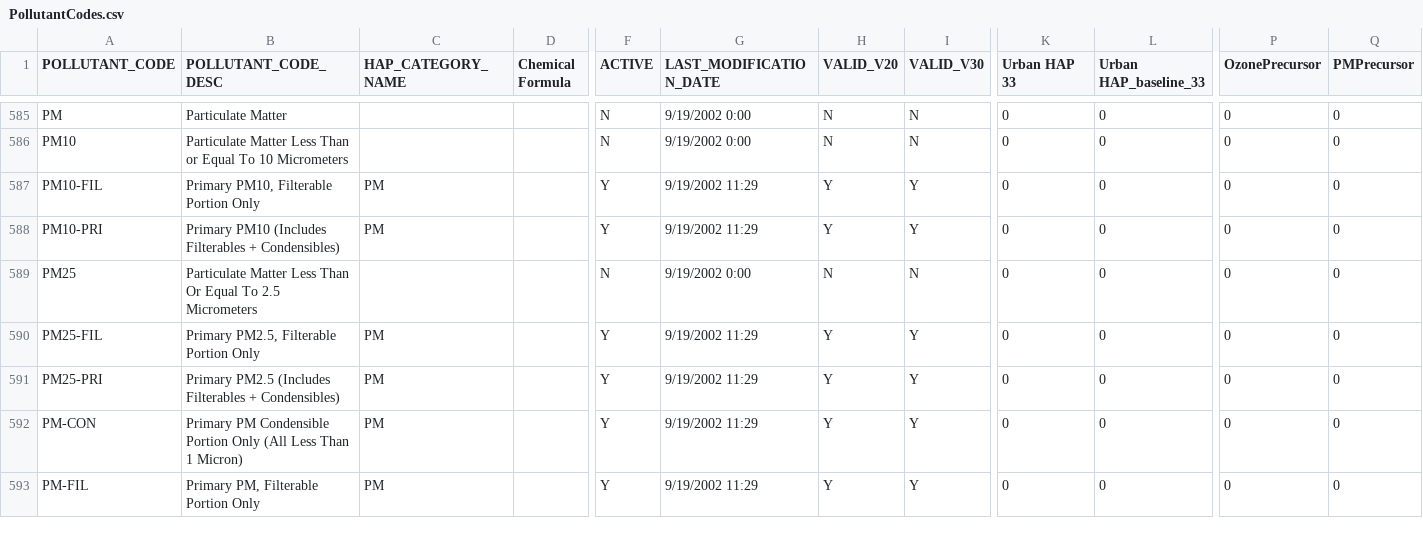
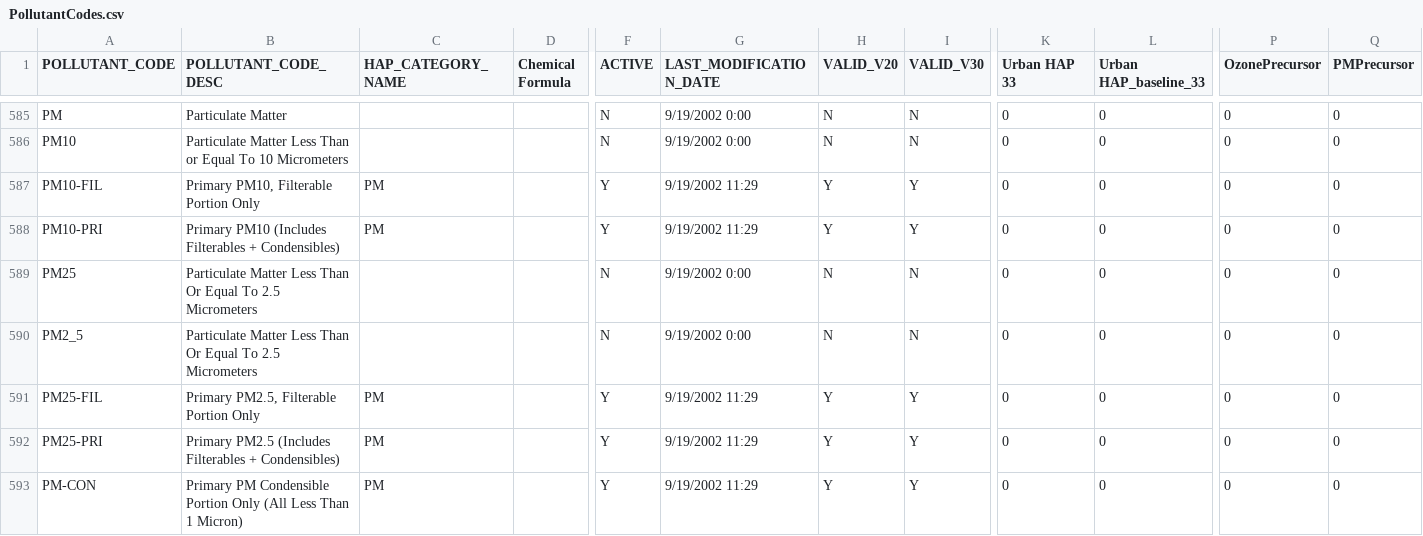
Before and after one commit to cseppan/EMFarchive_EMF, a CSV file: config/ref/delimited/PollutantCodes.csv, drawn as a sheet; only a part is shown, gaps mark what is left out; the shorter side is filled out with more unchanged rows; rows hold the shown columns only; the diff names each change by its address in the sheet, - before the commit and + after, or states it on an @@ line.

Commit message:
added PM2_5

```diff
--- a/config/ref/delimited/PollutantCodes.csv
+++ b/config/ref/delimited/PollutantCodes.csv
+row 590: PM2_5 | Particulate Matter Less Than Or Equal To 2.5 Micrometers |  |  | N | 9/19/2002 0:00 | N | N | 0 | 0 | 0 | 0
```
